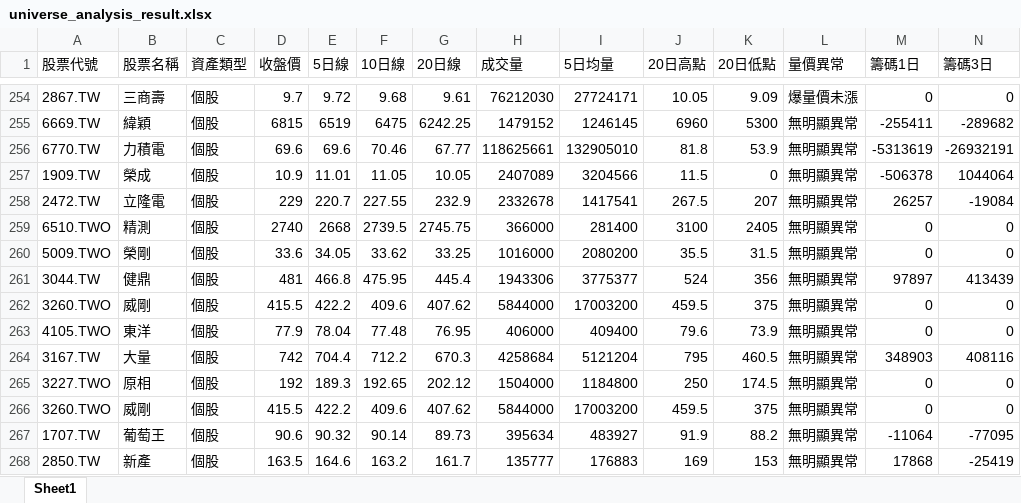
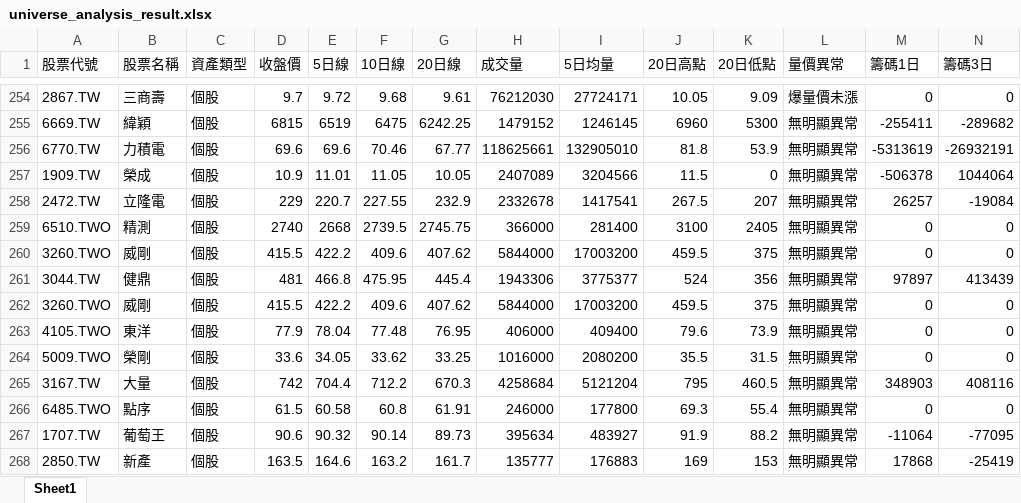
Before and after one commit to Ssophy-808/DeepTrend, an Excel workbook: output/universe_analysis_result.xlsx, sheet Sheet1, drawn as a sheet; only a part is shown, gaps mark what is left out; values as stored, in another font and other column widths than the file's, no borders; addresses are those after the commit; the diff covers the shown part only; the diff names each change by its address in the sheet, - before the commit and + after, or states it on an @@ line.

```diff
--- a/output/universe_analysis_result.xlsx (sheet Sheet1)
+++ b/output/universe_analysis_result.xlsx (sheet Sheet1)
@@ row 266 moved to row 260: 3260.TWO @@
@@ row 260 moved to row 264: 5009.TWO @@
-A266 (股票代號): 3227.TWO
+A266 (股票代號): 6485.TWO
-B266 (股票名稱): 原相
+B266 (股票名稱): 點序
-D266 (收盤價): 192
+D266 (收盤價): 61.5
-E266 (5日線): 189.3
+E266 (5日線): 60.58
-F266 (10日線): 192.65
+F266 (10日線): 60.8
-G266 (20日線): 202.12
+G266 (20日線): 61.91
-H266 (成交量): 1504000
+H266 (成交量): 246000
-I266 (5日均量): 1184800
+I266 (5日均量): 177800
-J266 (20日高點): 250
+J266 (20日高點): 69.3
-K266 (20日低點): 174.5
+K266 (20日低點): 55.4
```
Also changed, not shown: 2 added rows, 2 removed rows and 19 moved rows elsewhere in this sheet, output/stock_analysis_result.xlsx, 3 other files.
